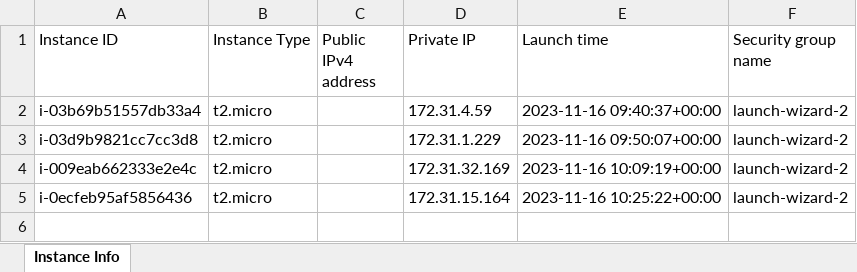
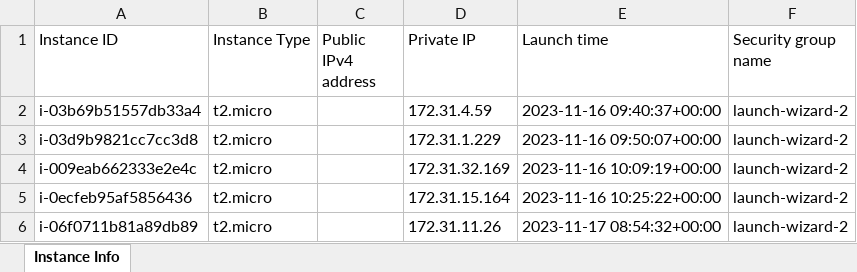
Before and after one commit to sayanalokesh/DynamicWebApplication, an Excel workbook: instance_info_backend.xlsx, sheet Instance Info, drawn as a sheet; values as stored, in another font and other column widths than the file's, no borders; the diff names each change by its address in the sheet, - before the commit and + after, or states it on an @@ line.

```diff
--- a/instance_info_backend.xlsx (sheet Instance Info)
+++ b/instance_info_backend.xlsx (sheet Instance Info)
+row 6: i-06f0711b81a89db89 | t2.micro |  | 172.31.11.26 | 2023-11-17 08:54:32+00:00 | launch-wizard-2
```
Also changed, not shown: instance_info_frontend.xlsx, 4 other files.
